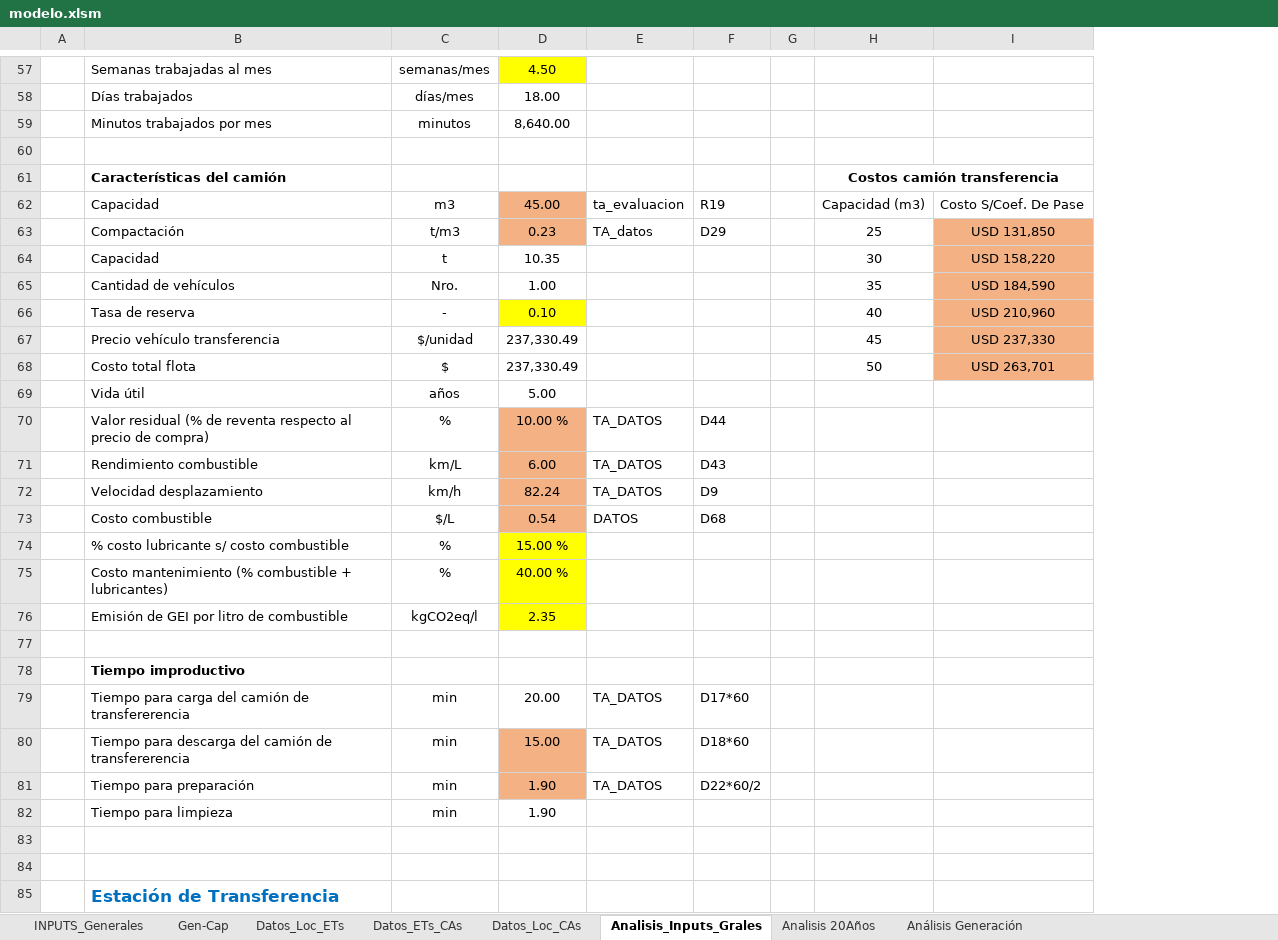
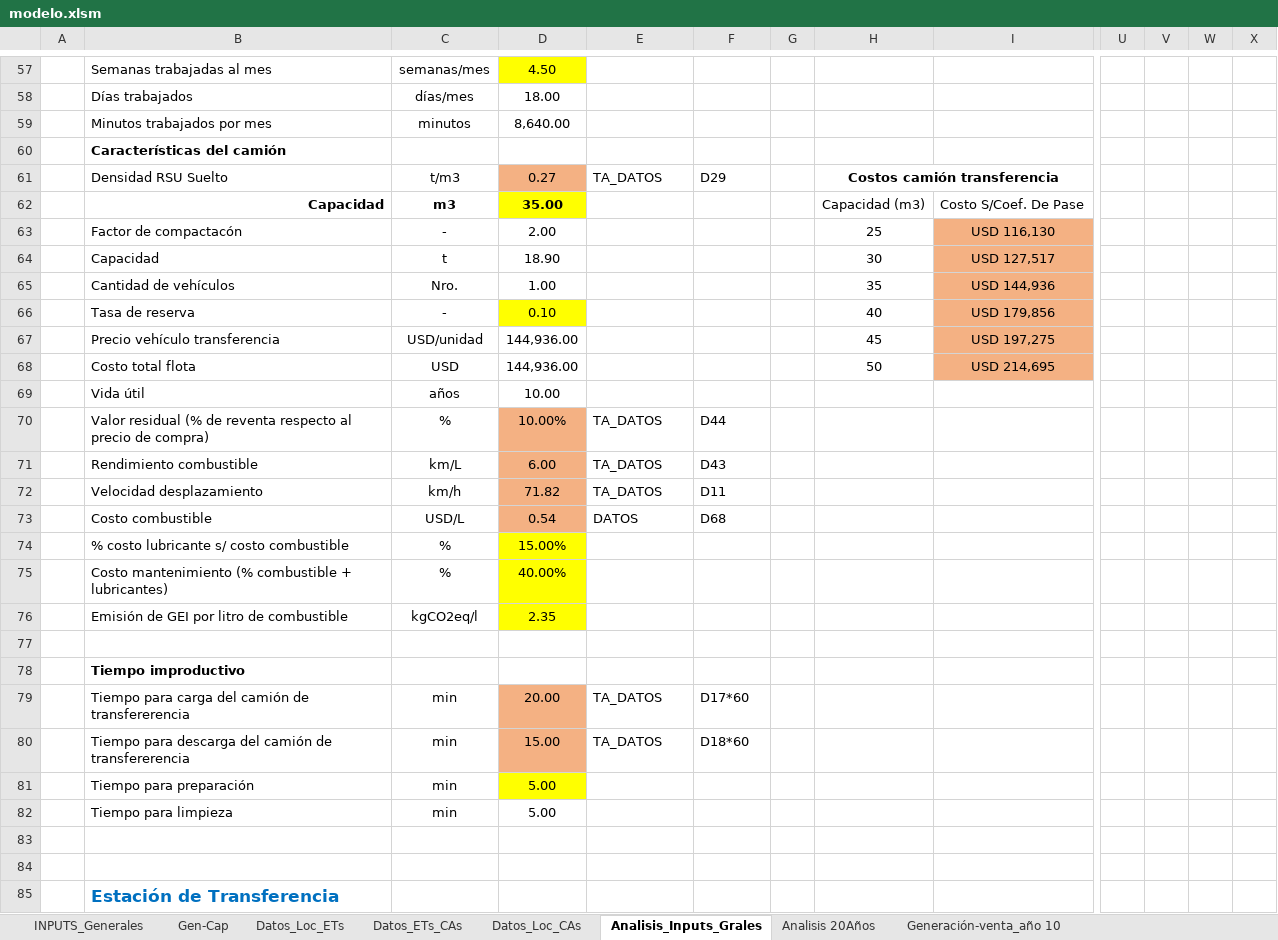
Before and after one commit to PanchoGatti/lome_python, an Excel workbook: modelo.xlsm, sheet Analisis_Inputs_Grales, drawn as a sheet; only a part is shown, gaps mark what is left out; values as stored, in another font and other column widths than the file's, no borders; charts and pictures not drawn; removed rows and columns are numbered as before the commit, all else as after; rows hold the shown columns only; the diff covers the shown part only; the diff names each change by its address in the sheet, - before the commit and + after, or states it on an @@ line.

```diff
--- a/modelo.xlsm (sheet Analisis_Inputs_Grales)
+++ b/modelo.xlsm (sheet Analisis_Inputs_Grales)
@@ sheet tab hidden: Análisis Generación @@
+sheet tab: Generación-venta_año 10
-column G, empty
+column G, empty
+column U, empty
+column V, empty
+column W, empty
+column X, empty
-B60: (empty)
+B60: Características del camión
-row 61:  | Características del camión |  |  |  |  |  | Costos camión transferencia
+row 61:  | Densidad RSU Suelto | t/m3 | 0.27 | TA_DATOS | D29 |  | Costos camión transferencia
-B62:D62 bold: off
+B62:D62 bold: on
-B62 alignment: left
+B62 alignment: right
-D62: 45.00
+D62: 35.00
-D62 fill: #F4B183
+D62 fill: #FFFF00
-E62: ta_evaluacion
+E62: (empty)
-F62: R19
+F62: (empty)
-row 63:  | Compactación | t/m3 | 0.23 | TA_datos | D29 |  | 25 | USD 131,850
+row 63:  | Factor de compactacón | - | 2.00 |  |  |  | 25 | USD 116,130
-D64: 10.35
+D64: 18.90
-I64: USD 158,220
+I64: USD 127,517
-I65: USD 184,590
+I65: USD 144,936
-I66: USD 210,960
+I66: USD 179,856
-C67: $/unidad
+C67: USD/unidad
-D67: 237,330.49
+D67: 144,936.00
-I67: USD 237,330
+I67: USD 197,275
-row 68:  | Costo total flota | $ | 237,330.49 |  |  |  | 50 | USD 263,701
+row 68:  | Costo total flota | USD | 144,936.00 |  |  |  | 50 | USD 214,695
-D69: 5.00
+D69: 10.00
-D70: 10.00 %
+D70: 10.00%
-D72: 82.24
+D72: 71.82
-F72: D9
+F72: D11
-C73: $/L
+C73: USD/L
-D74: 15.00 %
+D74: 15.00%
-D75: 40.00 %
+D75: 40.00%
-D79 fill: none
+D79 fill: #F4B183
-row 81:  | Tiempo para preparación | min | 1.90 | TA_DATOS | D22*60/2
+row 81:  | Tiempo para preparación | min | 5.00
-D82: 1.90
+D82: 5.00
```
Also changed, not shown: 28 added rows, 19 removed rows, 37 edited cells and cell formats elsewhere in this sheet, sheet Analisis 20Años, sheet INPUTS_Generales, sheet Datos_ETs_CAs, sheet Datos_Loc_CAs, sheet Datos_Loc_ETs, sheet Gen-Cap, formulas that keep their value, charts or pictures, Backup/modelo.xlsm, 15 other files.
